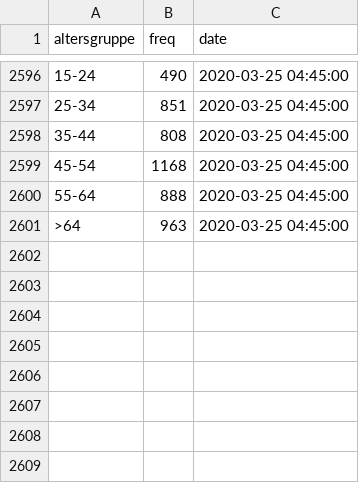
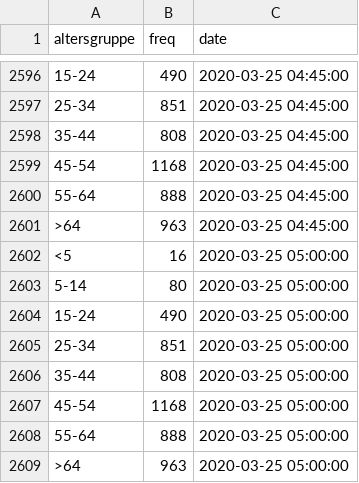
Before and after one commit to statistikat/coronaDAT, a CSV file: coronadata_ts_alter_latest.csv, drawn as a sheet; only a part is shown, gaps mark what is left out; the diff names each change by its address in the sheet, - before the commit and + after, or states it on an @@ line.

```diff
--- a/coronadata_ts_alter_latest.csv
+++ b/coronadata_ts_alter_latest.csv
+row 2602: <5 | 16 | 2020-03-25 05:00:00
+row 2603: 5-14 | 80 | 2020-03-25 05:00:00
+row 2604: 15-24 | 490 | 2020-03-25 05:00:00
+row 2605: 25-34 | 851 | 2020-03-25 05:00:00
+row 2606: 35-44 | 808 | 2020-03-25 05:00:00
+row 2607: 45-54 | 1168 | 2020-03-25 05:00:00
+row 2608: 55-64 | 888 | 2020-03-25 05:00:00
+row 2609: >64 | 963 | 2020-03-25 05:00:00
```
Also changed, not shown: coronadata_ts_allgemein_latest.csv, coronadata_ts_bundesland_latest.csv, 17 other files.
